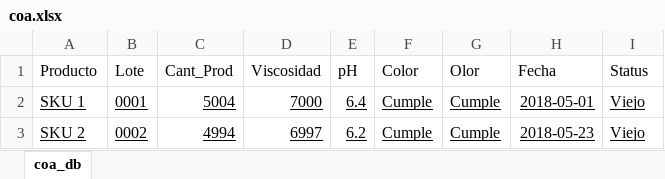
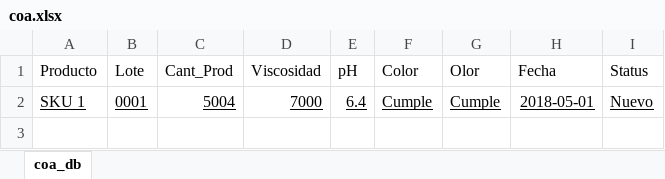
Before and after one commit to yamenmarquez/coa_project, an Excel workbook: coa.xlsx, sheet coa_db, drawn as a sheet; values as stored, in another font and other column widths than the file's, no borders; the diff names each change by its address in the sheet, - before the commit and + after, or states it on an @@ line.

```diff
--- a/coa.xlsx (sheet coa_db)
+++ b/coa.xlsx (sheet coa_db)
-I2 (Status): Viejo
+I2 (Status): Nuevo
-row 3: SKU 2 | 0002 | 4994 | 6997 | 6.2 | Cumple | Cumple | 2018-05-23 | Viejo
```
Also changed, not shown: 4 other files.
